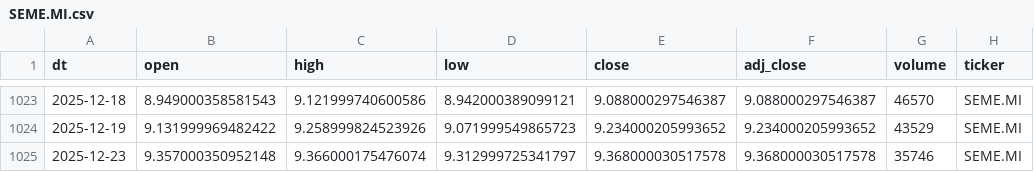
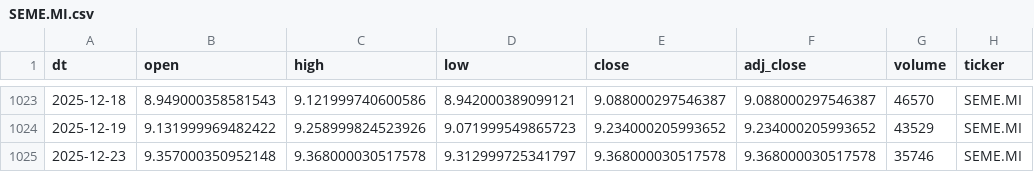
Before and after one commit to antoniosanso/etf-datalake, a CSV file: data/SEME.MI.csv, drawn as a sheet; only a part is shown, gaps mark what is left out.

```diff
--- a/data/SEME.MI.csv
+++ b/data/SEME.MI.csv
@@ -1024,2 +1024,2 @@ dt,open,high,low,close,adj_close,volume,ticker
 2025-12-19,9.131999969482422,9.258999824523926,9.071999549865723,9.234000205993652,9.234000205993652,43529,SEME.MI
-2025-12-23,9.357000350952148,9.366000175476074,9.312999725341797,9.368000030517578,9.368000030517578,35746,SEME.MI
+2025-12-23,9.357000350952148,9.368000030517578,9.312999725341797,9.368000030517578,9.368000030517578,35746,SEME.MI
```
Also changed, not shown: data/STKX.MI.csv, data/TNOW.MI.csv, 5 other files.
